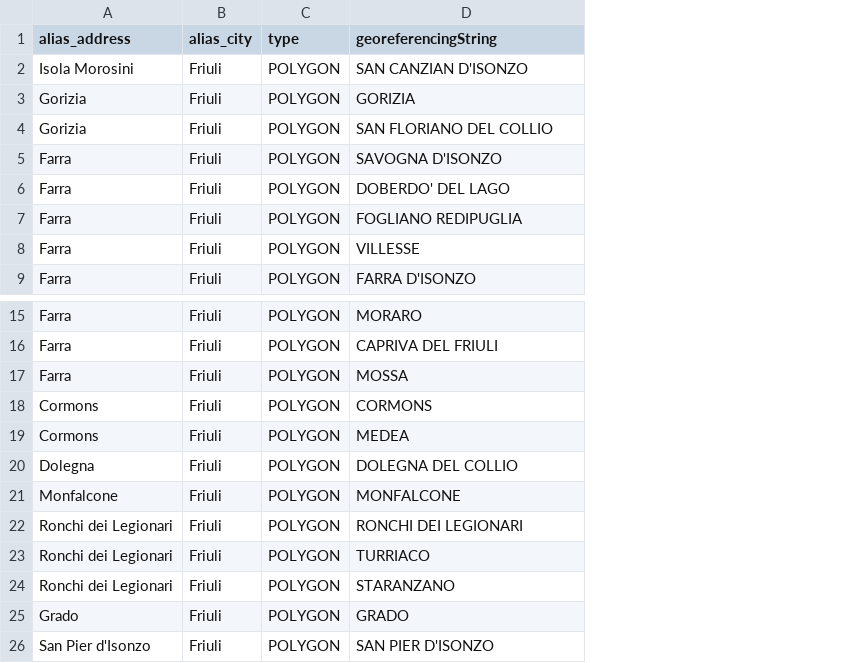
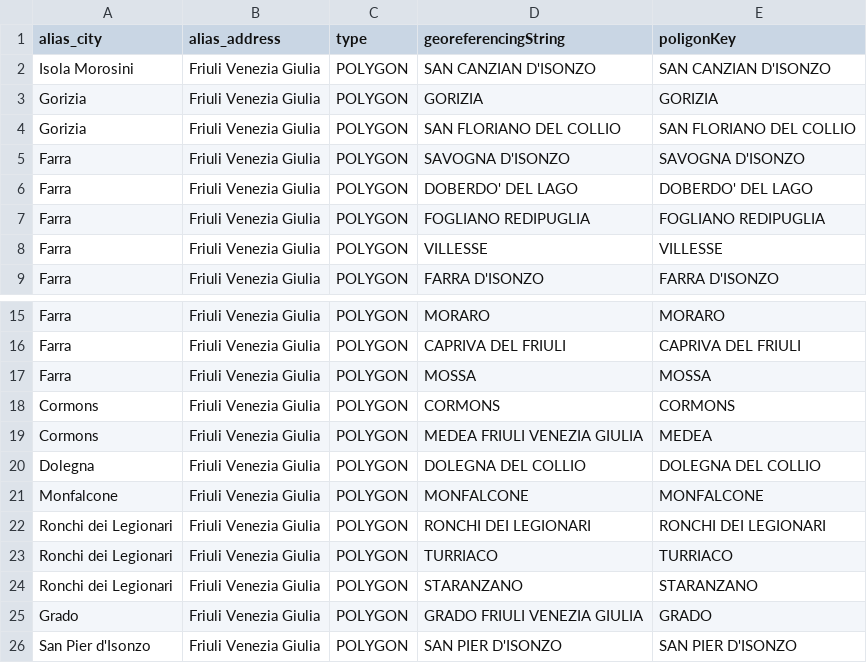
Before and after one commit to figuriamoci/Acqua, a CSV file: FriuliVeneziaGiulia/IRISAcque/Definitions/LocationList.csv, drawn as a sheet; only a part is shown, gaps mark what is left out; removed rows and columns are numbered as before the commit, all else as after; the diff names each change by its address in the sheet, - before the commit and + after, or states it on an @@ line.

```diff
--- a/FriuliVeneziaGiulia/IRISAcque/Definitions/LocationList.csv
+++ b/FriuliVeneziaGiulia/IRISAcque/Definitions/LocationList.csv
-column B (alias_city), rows 2-9: all Friuli; rows 15-26: all Friuli
+column B (alias_address), rows 2-9: all Friuli Venezia Giulia; rows 15-26: all Friuli Venezia Giulia
+column E (poligonKey), rows 2-9: SAN CANZIAN D'ISONZO | GORIZIA | SAN FLORIANO DEL COLLIO | SAVOGNA D'ISONZO | DOBERDO' DEL LAGO | FOGLIANO REDIPUGLIA | VILLESSE | FARRA D'ISONZO; rows 15-26: MORARO | CAPRIVA DEL FRIULI | MOSSA | CORMONS | MEDEA | DOLEGNA DEL COLLIO | MONFALCONE | RONCHI DEI LEGIONARI | TURRIACO | STARANZANO | GRADO | SAN PIER D'ISONZO
-A1: alias_address
+A1: alias_city
-D19 (georeferencingString): MEDEA
+D19 (georeferencingString): MEDEA FRIULI VENEZIA GIULIA
-D25 (georeferencingString): GRADO
+D25 (georeferencingString): GRADO FRIULI VENEZIA GIULIA
```
Also changed, not shown: FriuliVeneziaGiulia/AceGasAmga/Definitions/GeoReferencedLocationsList.csv, FriuliVeneziaGiulia/IRISAcque/Definitions/GeoReferencedLocationsList.csv, 28 other files.
